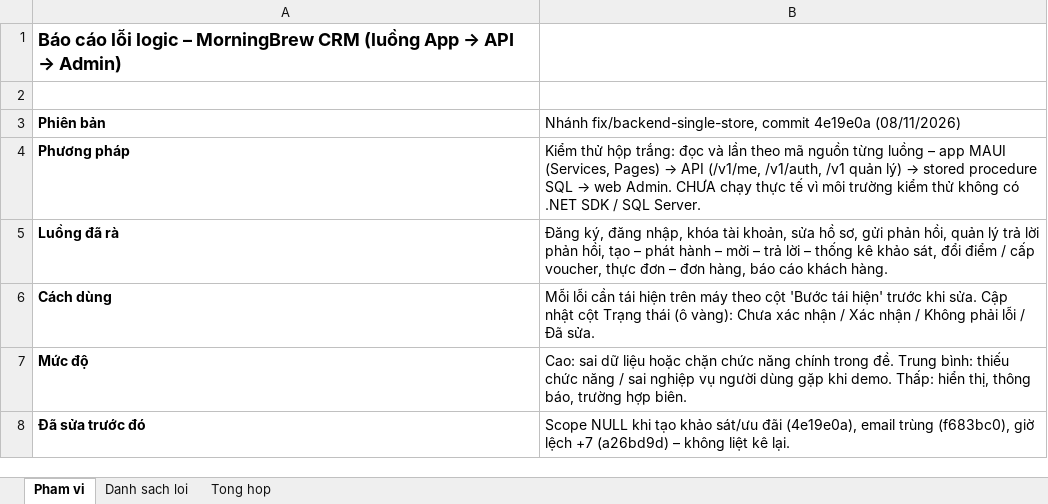
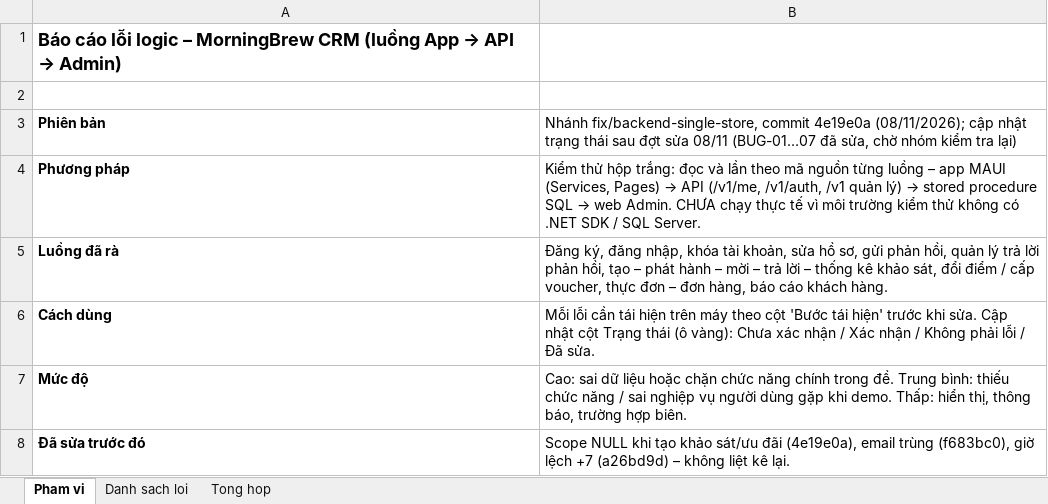
Before and after one commit to KhThB/MorningBrewCRM, an Excel workbook: docs/BugReport_MorningBrew_App-Admin.xlsx, sheet Pham vi, drawn as a sheet; values as stored, in another font and other column widths than the file's, no borders; the diff names each change by its address in the sheet, - before the commit and + after, or states it on an @@ line.

```diff
--- a/docs/BugReport_MorningBrew_App-Admin.xlsx (sheet Pham vi)
+++ b/docs/BugReport_MorningBrew_App-Admin.xlsx (sheet Pham vi)
-B3: …commit 4e19e0a (08/11/2026)
+B3: …commit 4e19e0a (08/11/2026); cập nhật trạng thái sau đợt sửa 08/11 (BUG-01…07 đã sửa, chờ nhóm kiểm tra lại)
```
Also changed, not shown: sheet Danh sach loi, sheet Tong hop, docs/TestCases_MorningBrew_Admin_GD1-4.xlsx.
